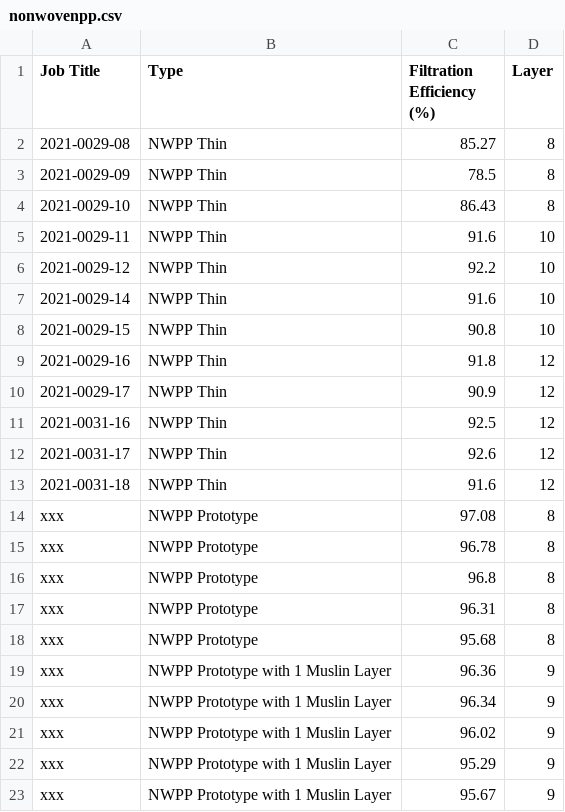
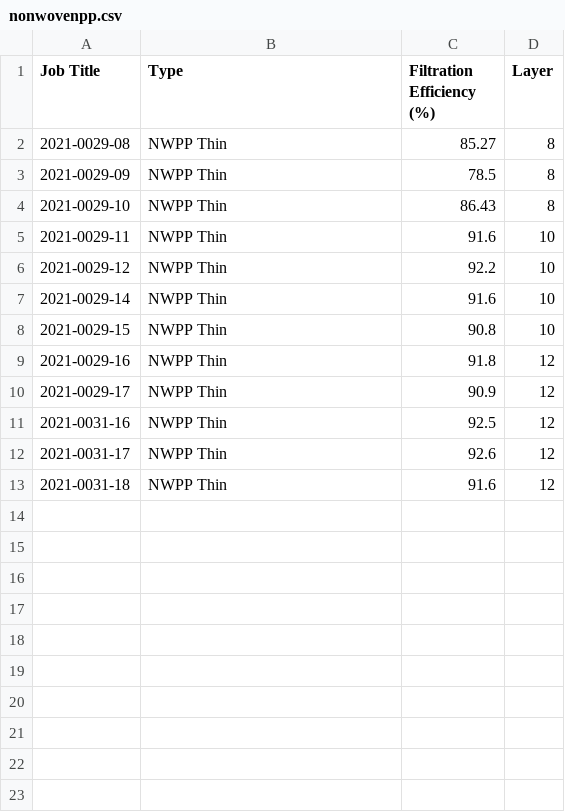
Before and after one commit to rs2li/roseproject, a CSV file: nonwovenpp.csv, drawn as a sheet.

Commit message:
Update nonwovenpp.csv

```diff
--- a/nonwovenpp.csv
+++ b/nonwovenpp.csv
@@ -13,11 +13 @@
 2021-0031-18,NWPP Thin,91.6, 12
-xxx, NWPP Prototype, 97.08, 8
-xxx, NWPP Prototype, 96.78, 8
-xxx, NWPP Prototype, 96.8, 8
-xxx, NWPP Prototype, 96.31, 8
-xxx, NWPP Prototype, 95.68, 8
-xxx, NWPP Prototype with 1 Muslin Layer, 96.36, 9
-xxx, NWPP Prototype with 1 Muslin Layer, 96.34, 9
-xxx, NWPP Prototype with 1 Muslin Layer, 96.02, 9
-xxx, NWPP Prototype with 1 Muslin Layer, 95.29, 9
-xxx, NWPP Prototype with 1 Muslin Layer, 95.67, 9
```
